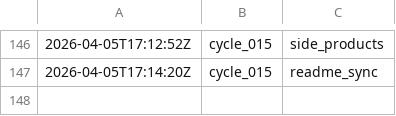
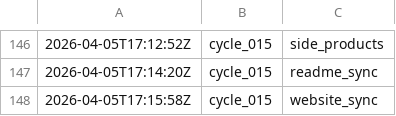
Before and after one commit to lachlanchen/LazyEarn, a TSV file: references/wealth-engine/state.tsv, drawn as a sheet; only a part is shown, gaps mark what is left out; the diff names each change by its address in the sheet, - before the commit and + after, or states it on an @@ line.

Commit message:
wealth refinery: cycle_015 round 08 translation_and_catalog

```diff
--- a/references/wealth-engine/state.tsv
+++ b/references/wealth-engine/state.tsv
+row 148: 2026-04-05T17:15:58Z | cycle_015 | website_sync
```
Also changed, not shown: references/wealth-engine/last-stop.tsv, 6 other files.
